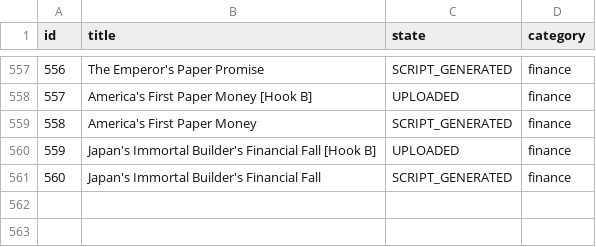
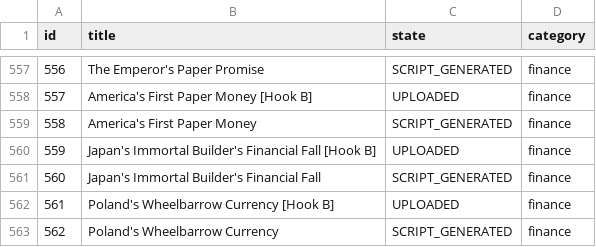
Before and after one commit to enigmaiq6-creator/Blowyourmind, a CSV file: flows/image_content_generator/tracking/ideas_tracking.csv, drawn as a sheet; only a part is shown, gaps mark what is left out.

```diff
--- a/flows/image_content_generator/tracking/ideas_tracking.csv
+++ b/flows/image_content_generator/tracking/ideas_tracking.csv
@@ -561 +561,3 @@ id,title,state,category
 560,Japan's Immortal Builder's Financial Fall,SCRIPT_GENERATED,finance
+561,Poland's Wheelbarrow Currency [Hook B],UPLOADED,finance
+562,Poland's Wheelbarrow Currency,SCRIPT_GENERATED,finance
```
Also changed, not shown: flows/image_content_generator/tracking/automated_posts_history.csv.
